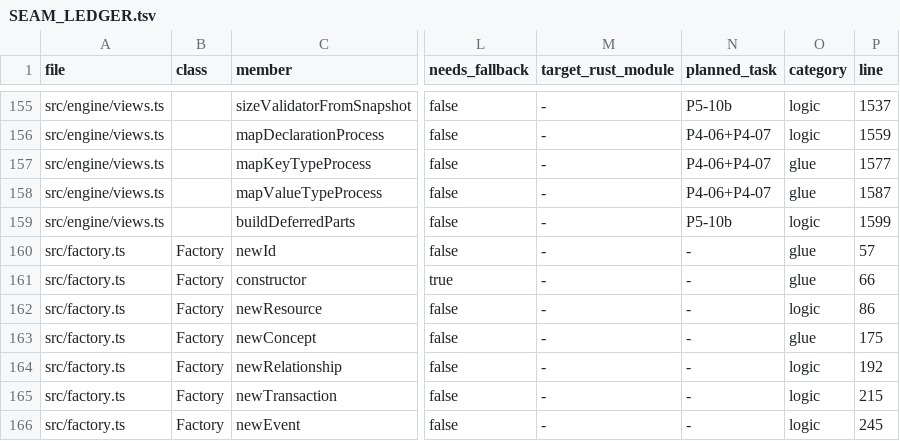
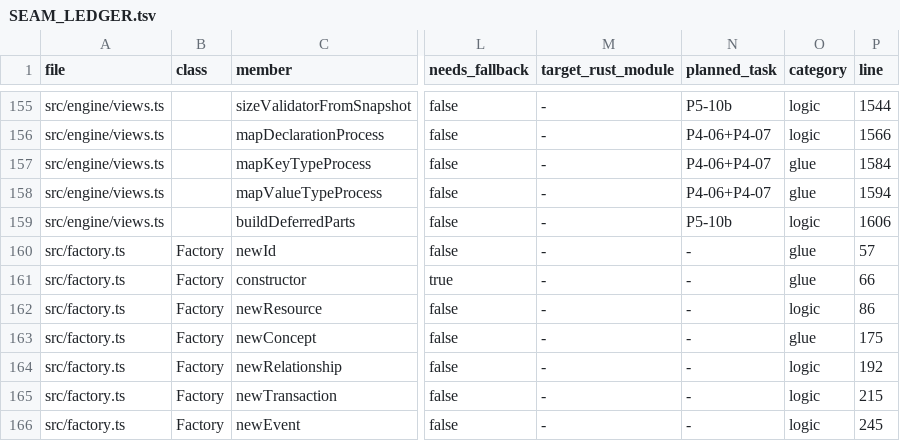
Before and after one commit to accordproject/concerto, a TSV file: migration/ledger/SEAM_LEDGER.tsv, drawn as a sheet; only a part is shown, gaps mark what is left out; the diff covers the shown part only; the diff names each change by its address in the sheet, - before the commit and + after, or states it on an @@ line.

```diff
--- a/migration/ledger/SEAM_LEDGER.tsv
+++ b/migration/ledger/SEAM_LEDGER.tsv
-P155 (line): 1537
+P155 (line): 1544
-P156 (line): 1559
+P156 (line): 1566
-P157 (line): 1577
+P157 (line): 1584
-P158 (line): 1587
+P158 (line): 1594
-P159 (line): 1599
+P159 (line): 1606
```
Also changed, not shown: 31 edited cells elsewhere in this file, 1 other file.
